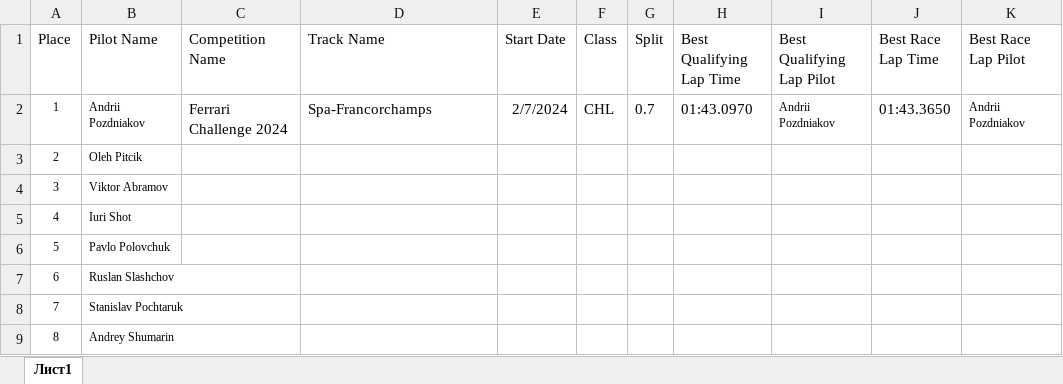
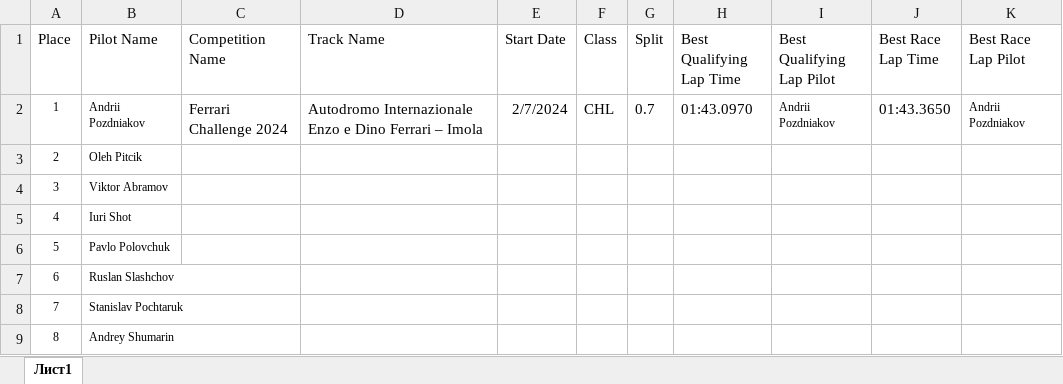
Before and after one commit to suunto1/elo_rating, an Excel workbook: xlsx_files/Race39.xlsx, sheet Лист1, drawn as a sheet; only a part is shown; values as stored, in another font and other column widths than the file's, no borders; the diff names each change by its address in the sheet, - before the commit and + after, or states it on an @@ line.

Commit message:
upd 39 excel

```diff
--- a/xlsx_files/Race39.xlsx (sheet Лист1)
+++ b/xlsx_files/Race39.xlsx (sheet Лист1)
-D2 (Track Name): Spa-Francorchamps
+D2 (Track Name): Autodromo Internazionale Enzo e Dino Ferrari – Imola
```
